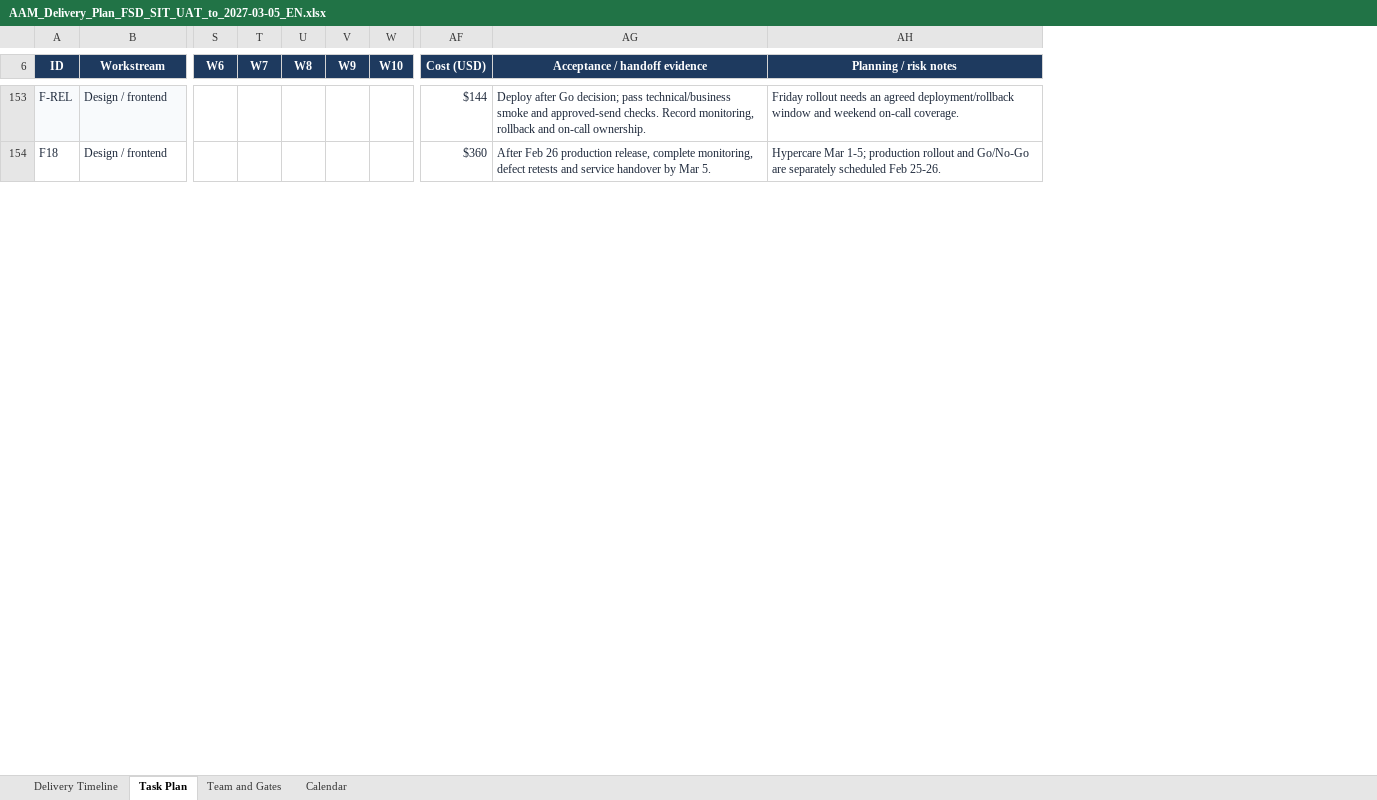
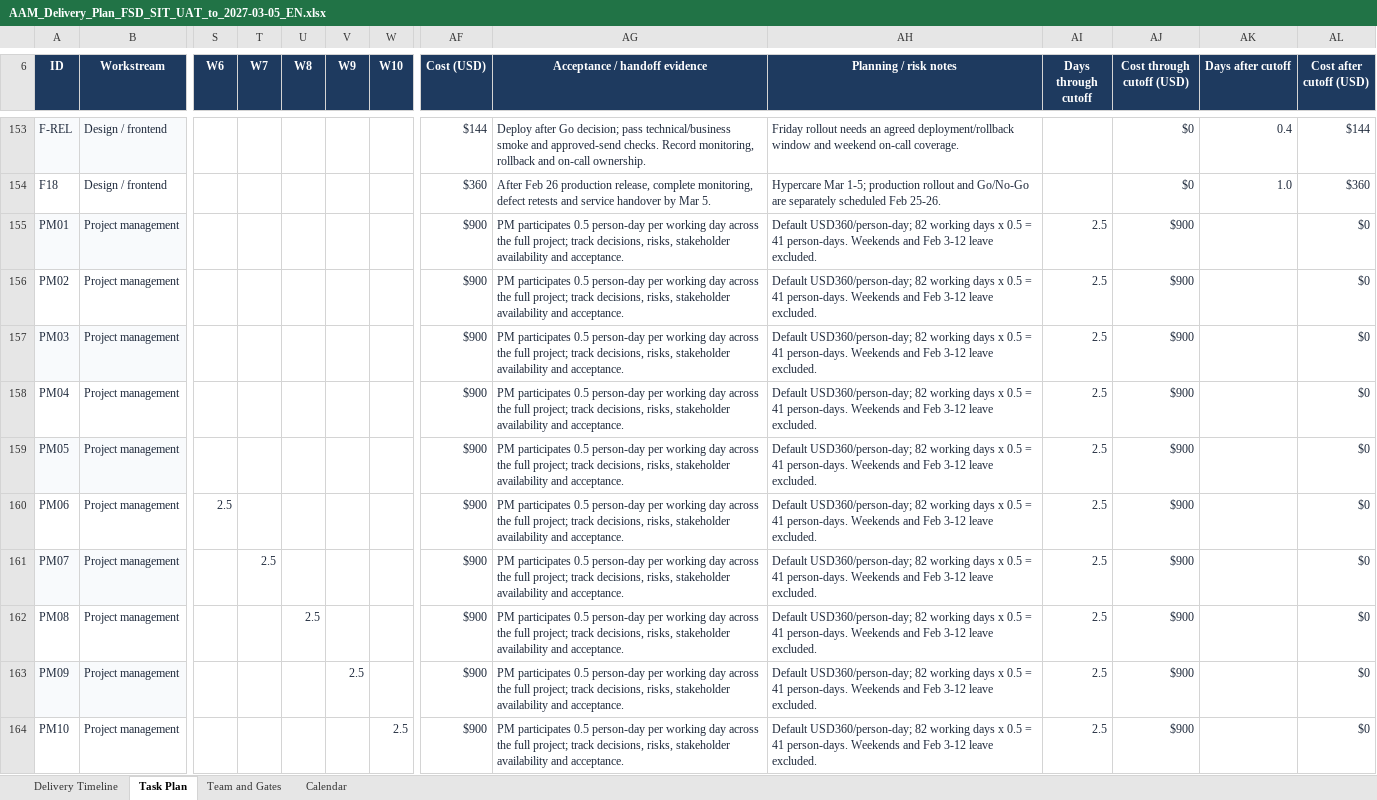
Before and after one commit to realAaronWu/aam, an Excel workbook: docs/planning/AAM_Delivery_Plan_FSD_SIT_UAT_to_2027-03-05_EN.xlsx, sheet Task Plan, drawn as a sheet; only a part is shown, gaps mark what is left out; values as stored, in another font and other column widths than the file's, no borders; conditional formats not drawn; rows hold the shown columns only; the diff covers the shown part only; the diff names each change by its address in the sheet, - before the commit and + after, or states it on an @@ line.

```diff
--- a/docs/planning/AAM_Delivery_Plan_FSD_SIT_UAT_to_2027-03-05_EN.xlsx (sheet Task Plan)
+++ b/docs/planning/AAM_Delivery_Plan_FSD_SIT_UAT_to_2027-03-05_EN.xlsx (sheet Task Plan)
+column AI (Days through cutoff), empty
+column AJ (Cost through cutoff (USD)), rows 153-154: $0 | $0
+column AK (Days after cutoff), rows 153-154: 0.4 | 1.0
+column AL (Cost after cutoff (USD)), rows 153-154: $144 | $360
+row 155: PM01 | Project management |  |  |  |  |  | $900 | PM participates 0.5 person-day per working day across the full project; track decisions, risks, stakeholder availability and acceptance. | Default USD360/person-day; 82 working days x 0.5 = 41 person-days. Weekends and Feb 3-12 leave excluded. | 2.5 | $900 |  | $0
+row 156: PM02 | Project management |  |  |  |  |  | $900 | PM participates 0.5 person-day per working day across the full project; track decisions, risks, stakeholder availability and acceptance. | Default USD360/person-day; 82 working days x 0.5 = 41 person-days. Weekends and Feb 3-12 leave excluded. | 2.5 | $900 |  | $0
+row 157: PM03 | Project management |  |  |  |  |  | $900 | PM participates 0.5 person-day per working day across the full project; track decisions, risks, stakeholder availability and acceptance. | Default USD360/person-day; 82 working days x 0.5 = 41 person-days. Weekends and Feb 3-12 leave excluded. | 2.5 | $900 |  | $0
+row 158: PM04 | Project management |  |  |  |  |  | $900 | PM participates 0.5 person-day per working day across the full project; track decisions, risks, stakeholder availability and acceptance. | Default USD360/person-day; 82 working days x 0.5 = 41 person-days. Weekends and Feb 3-12 leave excluded. | 2.5 | $900 |  | $0
+row 159: PM05 | Project management |  |  |  |  |  | $900 | PM participates 0.5 person-day per working day across the full project; track decisions, risks, stakeholder availability and acceptance. | Default USD360/person-day; 82 working days x 0.5 = 41 person-days. Weekends and Feb 3-12 leave excluded. | 2.5 | $900 |  | $0
+row 160: PM06 | Project management | 2.5 |  |  |  |  | $900 | PM participates 0.5 person-day per working day across the full project; track decisions, risks, stakeholder availability and acceptance. | Default USD360/person-day; 82 working days x 0.5 = 41 person-days. Weekends and Feb 3-12 leave excluded. | 2.5 | $900 |  | $0
+row 161: PM07 | Project management |  | 2.5 |  |  |  | $900 | PM participates 0.5 person-day per working day across the full project; track decisions, risks, stakeholder availability and acceptance. | Default USD360/person-day; 82 working days x 0.5 = 41 person-days. Weekends and Feb 3-12 leave excluded. | 2.5 | $900 |  | $0
+row 162: PM08 | Project management |  |  | 2.5 |  |  | $900 | PM participates 0.5 person-day per working day across the full project; track decisions, risks, stakeholder availability and acceptance. | Default USD360/person-day; 82 working days x 0.5 = 41 person-days. Weekends and Feb 3-12 leave excluded. | 2.5 | $900 |  | $0
+row 163: PM09 | Project management |  |  |  | 2.5 |  | $900 | PM participates 0.5 person-day per working day across the full project; track decisions, risks, stakeholder availability and acceptance. | Default USD360/person-day; 82 working days x 0.5 = 41 person-days. Weekends and Feb 3-12 leave excluded. | 2.5 | $900 |  | $0
+row 164: PM10 | Project management |  |  |  |  | 2.5 | $900 | PM participates 0.5 person-day per working day across the full project; track decisions, risks, stakeholder availability and acceptance. | Default USD360/person-day; 82 working days x 0.5 = 41 person-days. Weekends and Feb 3-12 leave excluded. | 2.5 | $900 |  | $0
```
Also changed, not shown: 16 added rows, 107 edited cells and cell formats elsewhere in this sheet, sheet Team and Gates, sheet Delivery Timeline, formulas that keep their value, 1 other file.
